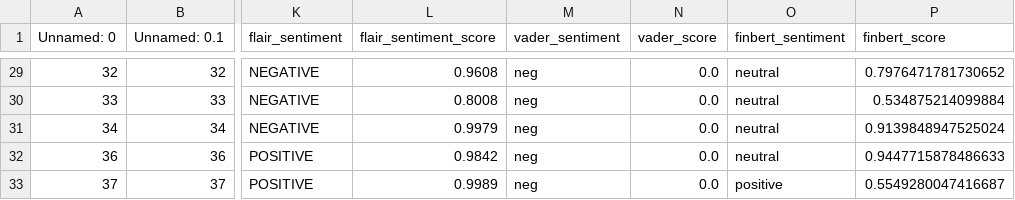
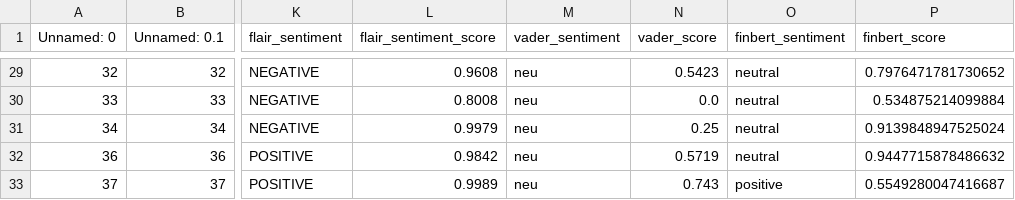
Before and after one commit to Shawntwj/Stocksense, a CSV file: Data/Twitter/cleaned/Russell 1000_cleaned_sentiment.csv, drawn as a sheet; only a part is shown, gaps mark what is left out; the diff covers the shown part only; the diff names each change by its address in the sheet, - before the commit and + after, or states it on an @@ line.

```diff
--- a/Data/Twitter/cleaned/Russell 1000_cleaned_sentiment.csv
+++ b/Data/Twitter/cleaned/Russell 1000_cleaned_sentiment.csv
-M29:M33 (vader_sentiment): neg
+M29:M33 (vader_sentiment): neu
-N29 (vader_score): 0.0
+N29 (vader_score): 0.5423
-N31 (vader_score): 0.0
+N31 (vader_score): 0.25
-N32 (vader_score): 0.0
+N32 (vader_score): 0.5719
-P32 (finbert_score): 0.9447715878486633
+P32 (finbert_score): 0.9447715878486632
-N33 (vader_score): 0.0
+N33 (vader_score): 0.743
```
Also changed, not shown: 50 edited cells elsewhere in this file, Data/Twitter/cleaned/AAPL_cleaned_sentiment.csv, Data/Twitter/cleaned/AMZN_cleaned_sentiment.csv, 4 other files.
